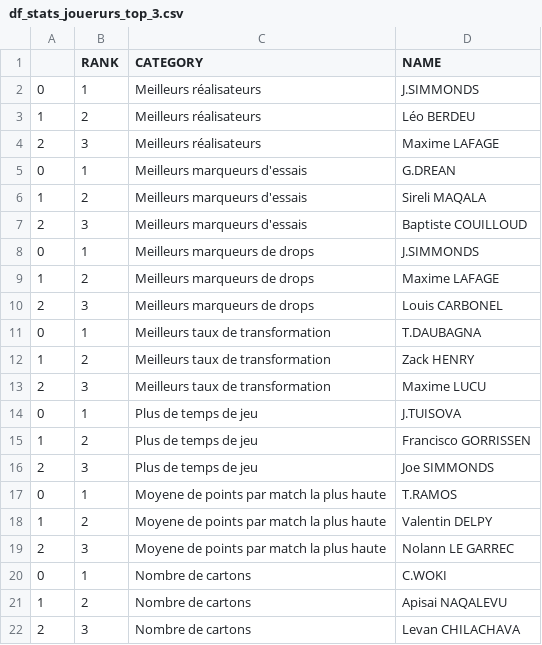
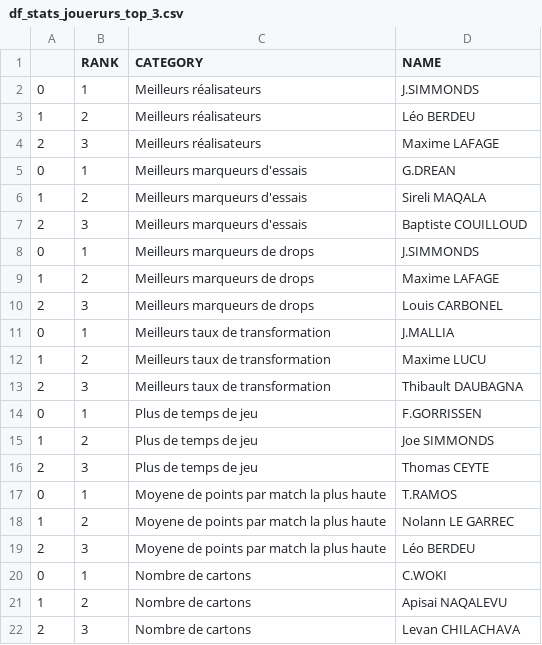
Before and after one commit to gentalex/rugby3, a CSV file: Archives/df_stats_jouerurs_top_3.csv (was df_stats_jouerurs_top_3.csv), drawn as a sheet.

```diff
--- a/df_stats_jouerurs_top_3.csv
+++ b/Archives/df_stats_jouerurs_top_3.csv
@@ -10,11 +10,11 @@
 2,3,Meilleurs marqueurs de drops,Louis CARBONEL
-0,1,Meilleurs taux de transformation,T.DAUBAGNA
-1,2,Meilleurs taux de transformation,Zack HENRY
-2,3,Meilleurs taux de transformation,Maxime LUCU
-0,1,Plus de temps de jeu,J.TUISOVA
-1,2,Plus de temps de jeu,Francisco GORRISSEN
-2,3,Plus de temps de jeu,Joe SIMMONDS
+0,1,Meilleurs taux de transformation,J.MALLIA
+1,2,Meilleurs taux de transformation,Maxime LUCU
+2,3,Meilleurs taux de transformation,Thibault DAUBAGNA
+0,1,Plus de temps de jeu,F.GORRISSEN
+1,2,Plus de temps de jeu,Joe SIMMONDS
+2,3,Plus de temps de jeu,Thomas CEYTE
 0,1,Moyene de points par match la plus haute,T.RAMOS
-1,2,Moyene de points par match la plus haute,Valentin DELPY
-2,3,Moyene de points par match la plus haute,Nolann LE GARREC
+1,2,Moyene de points par match la plus haute,Nolann LE GARREC
+2,3,Moyene de points par match la plus haute,Léo BERDEU
 0,1,Nombre de cartons,C.WOKI
```
Also changed, not shown: 4 other files.
